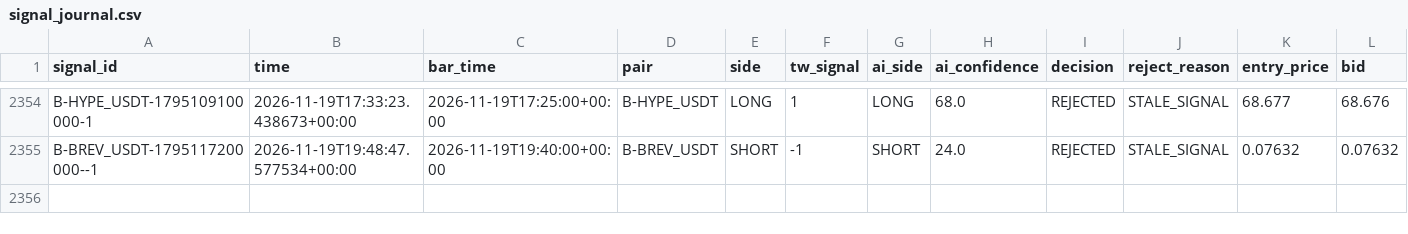
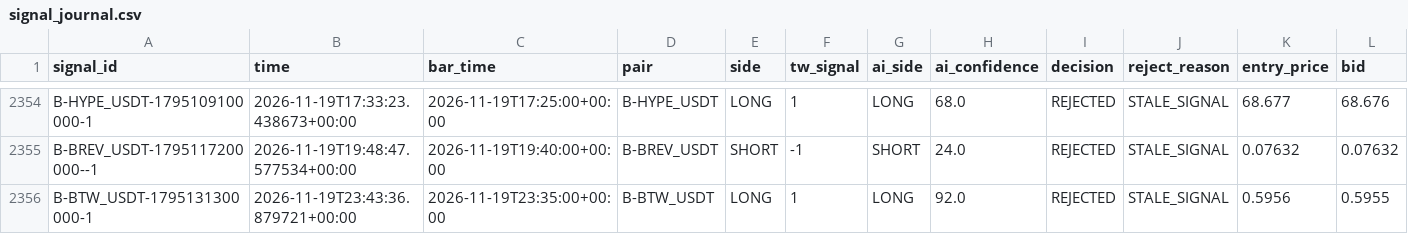
Before and after one commit to harnepal-hub/AMTE-Self-Evolving-Intraday-Trading-Engine, a CSV file: data/paper_live/signal_journal.csv, drawn as a sheet; only a part is shown, gaps mark what is left out; rows hold the shown columns only; the diff names each change by its address in the sheet, - before the commit and + after, or states it on an @@ line.

```diff
--- a/data/paper_live/signal_journal.csv
+++ b/data/paper_live/signal_journal.csv
+row 2356: B-BTW_USDT-1795131300000-1 | 2026-11-19T23:43:36.879721+00:00 | 2026-11-19T23:35:00+00:00 | B-BTW_USDT | LONG | 1 | LONG | 92.0 | REJECTED | STALE_SIGNAL | 0.5956 | 0.5955
```
Also changed, not shown: 12 other files.
